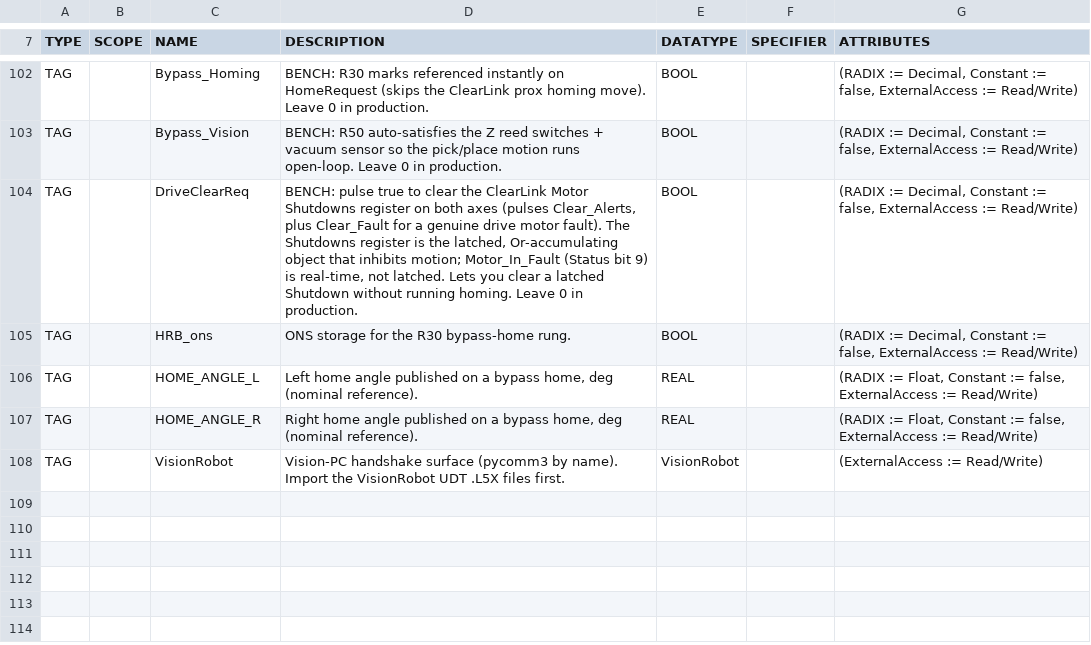
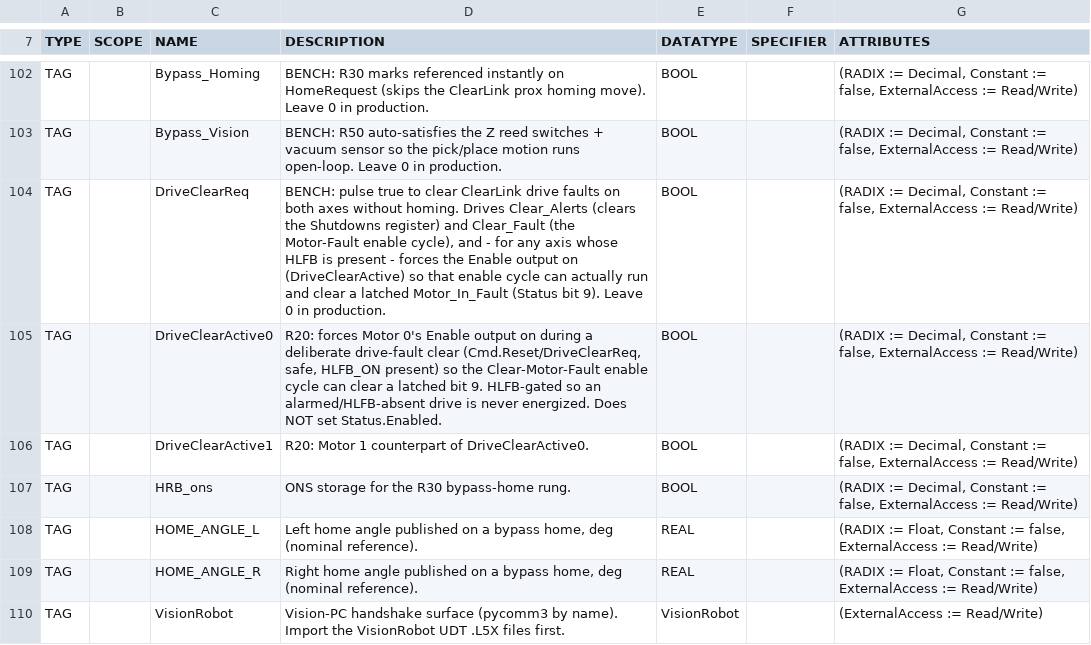
Before and after one commit to heathmanc/5barparallel, a CSV file: docs/l5x/RobotTags.csv, drawn as a sheet; only a part is shown, gaps mark what is left out.

```diff
--- a/docs/l5x/RobotTags.csv
+++ b/docs/l5x/RobotTags.csv
@@ -103,3 +103,5 @@ TAG,,Bypass_Homing,"BENCH: R30 marks referenced instantly on HomeRequest (skips
 TAG,,Bypass_Vision,"BENCH: R50 auto-satisfies the Z reed switches + vacuum sensor so the pick/place motion runs open-loop. Leave 0 in production.","BOOL","","(RADIX := Decimal, Constant := false, ExternalAccess := Read/Write)"
-TAG,,DriveClearReq,"BENCH: pulse true to clear the ClearLink Motor Shutdowns register on both axes (pulses Clear_Alerts, plus Clear_Fault for a genuine drive motor fault). The Shutdowns register is the latched, Or-accumulating object that inhibits motion; Motor_In_Fault (Status bit 9) is real-time, not latched. Lets you clear a latched Shutdown without running homing. Leave 0 in production.","BOOL","","(RADIX := Decimal, Constant := false, ExternalAccess := Read/Write)"
+TAG,,DriveClearReq,"BENCH: pulse true to clear ClearLink drive faults on both axes without homing. Drives Clear_Alerts (clears the Shutdowns register) and Clear_Fault (the Motor-Fault enable cycle), and - for any axis whose HLFB is present - forces the Enable output on (DriveClearActive) so that enable cycle can actually run and clear a latched Motor_In_Fault (Status bit 9). Leave 0 in production.","BOOL","","(RADIX := Decimal, Constant := false, ExternalAccess := Read/Write)"
+TAG,,DriveClearActive0,"R20: forces Motor 0's Enable output on during a deliberate drive-fault clear (Cmd.Reset/DriveClearReq, safe, HLFB_ON present) so the Clear-Motor-Fault enable cycle can clear a latched bit 9. HLFB-gated so an alarmed/HLFB-absent drive is never energized. Does NOT set Status.Enabled.","BOOL","","(RADIX := Decimal, Constant := false, ExternalAccess := Read/Write)"
+TAG,,DriveClearActive1,"R20: Motor 1 counterpart of DriveClearActive0.","BOOL","","(RADIX := Decimal, Constant := false, ExternalAccess := Read/Write)"
 TAG,,HRB_ons,"ONS storage for the R30 bypass-home rung.","BOOL","","(RADIX := Decimal, Constant := false, ExternalAccess := Read/Write)"
```
Also changed, not shown: 6 other files.
